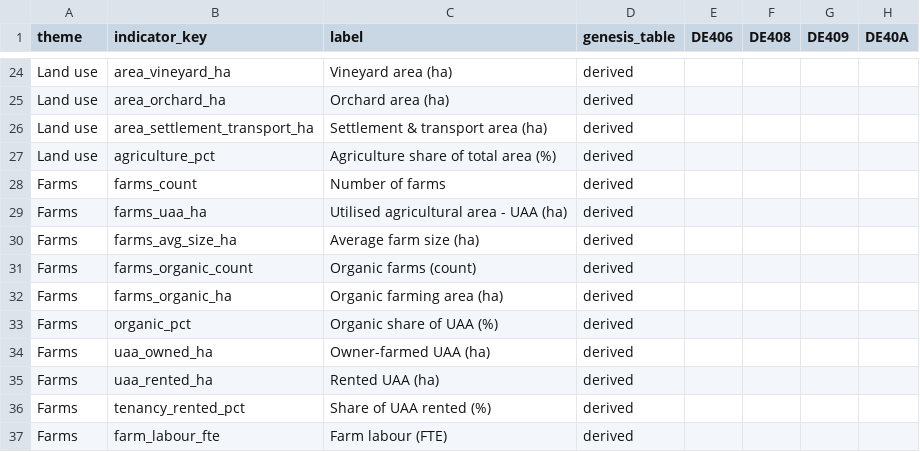
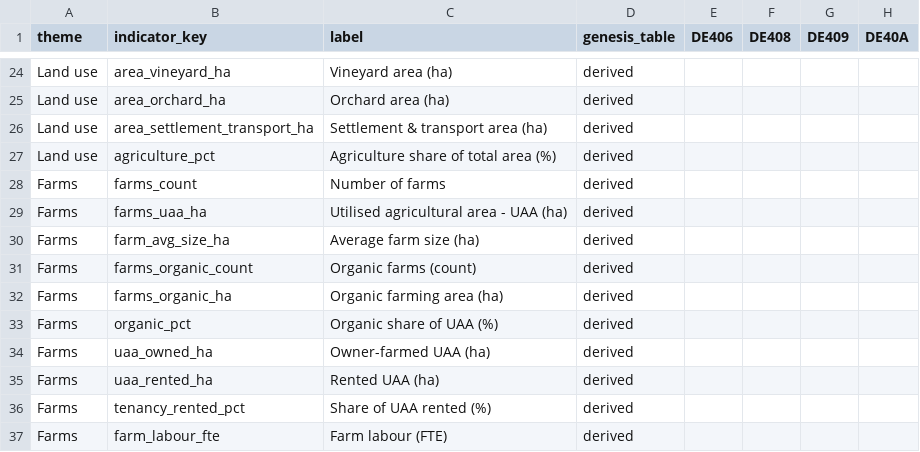
Before and after one commit to zalf-lli/living-lab-explorer, a CSV file: data/destatis_variables.csv, drawn as a sheet; only a part is shown, gaps mark what is left out; the diff covers the shown part only; the diff names each change by its address in the sheet, - before the commit and + after, or states it on an @@ line.

```diff
--- a/data/destatis_variables.csv
+++ b/data/destatis_variables.csv
-B30 (indicator_key): farms_avg_size_ha
+B30 (indicator_key): farm_avg_size_ha
```
Also changed, not shown: 1 added row and 27 edited cells elsewhere in this file, data/destatis_nuts3_export.csv, data/destatis_raw/12411KJ002.csv, 40 other files.
